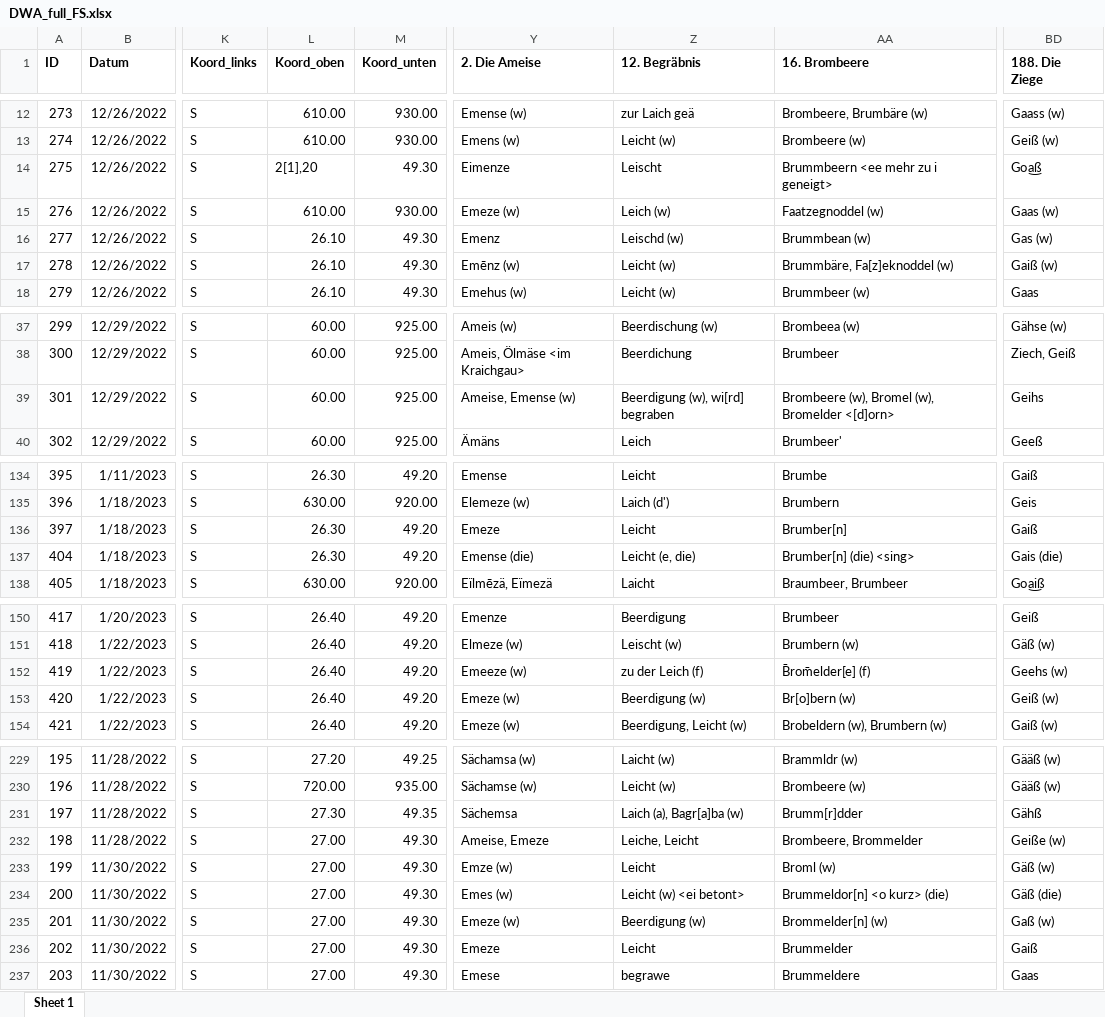
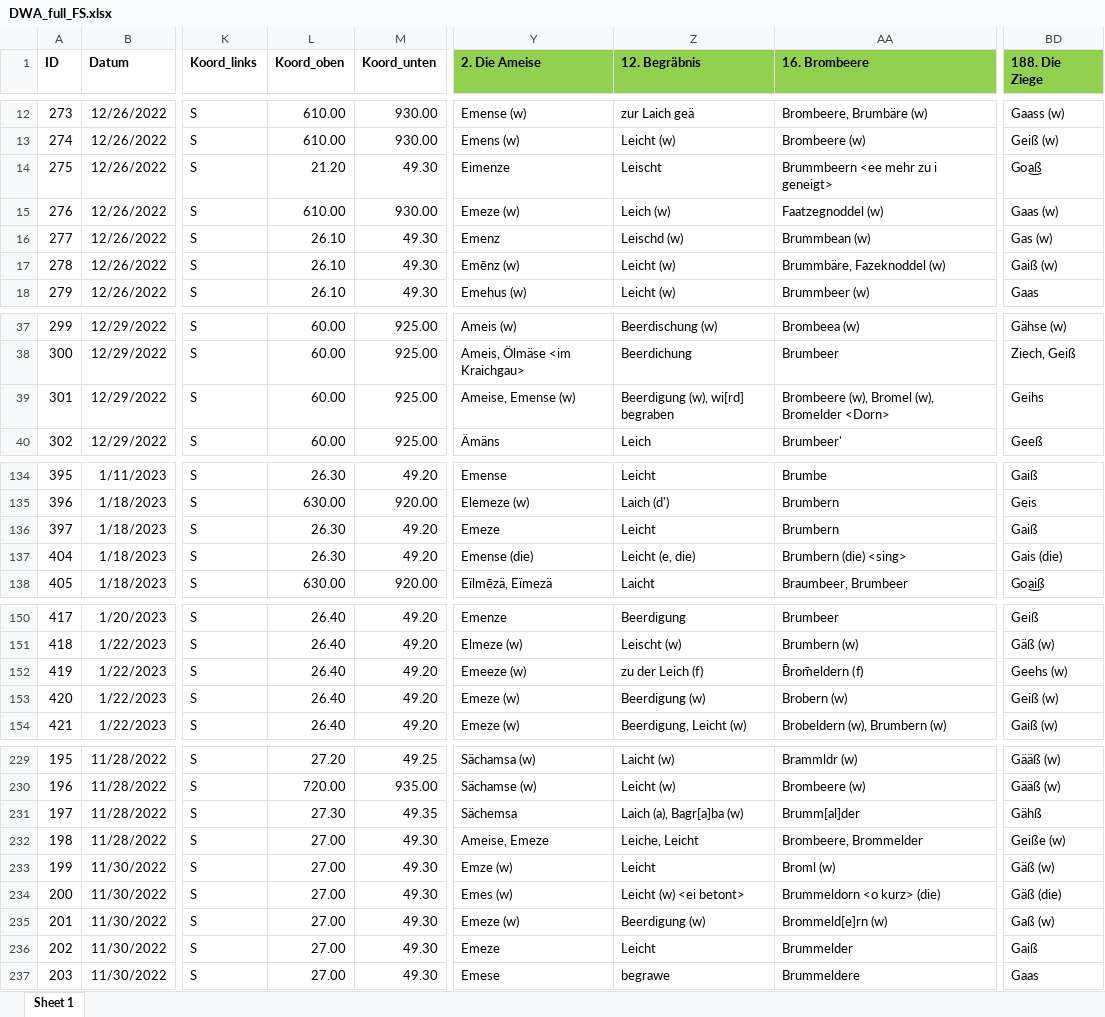
Before and after one commit to SchoenbergA/DWA, an Excel workbook: Data/DWA_full_FS.xlsx, sheet Sheet 1, drawn as a sheet; only a part is shown, gaps mark what is left out; values as stored, in another font and other column widths than the file's, no borders; the diff covers the shown part only; the diff names each change by its address in the sheet, - before the commit and + after, or states it on an @@ line.

Commit message:
Update DWA_full_FS.xlsx

```diff
--- a/Data/DWA_full_FS.xlsx (sheet Sheet 1)
+++ b/Data/DWA_full_FS.xlsx (sheet Sheet 1)
-Y1:AA1 fill: none
+Y1:AA1 fill: #92D050
-BD1 fill: none
+BD1 fill: #92D050
-L14 (Koord_oben): 2[1],20
+L14 (Koord_oben): 21.20
-AA17 (16. Brombeere): Brummbäre, Fa[z]eknoddel (w)
+AA17 (16. Brombeere): Brummbäre, Fazeknoddel (w)
-AA39 (16. Brombeere): Brombeere (w), Bromel (w), Bromelder <[d]orn>
+AA39 (16. Brombeere): Brombeere (w), Bromel (w), Bromelder <Dorn>
-AA136 (16. Brombeere): Brumber[n]
+AA136 (16. Brombeere): Brumbern
-AA137 (16. Brombeere): Brumber[n] (die) <sing>
+AA137 (16. Brombeere): Brumbern (die) <sing>
-AA152 (16. Brombeere): B̄rom̄elder[e] (f)
+AA152 (16. Brombeere): B̄rom̄eldern (f)
-AA153 (16. Brombeere): Br[o]bern (w)
+AA153 (16. Brombeere): Brobern (w)
-AA231 (16. Brombeere): Brumm[r]dder
+AA231 (16. Brombeere): Brumm[al]der
-AA234 (16. Brombeere): Brummeldor[n] <o kurz> (die)
+AA234 (16. Brombeere): Brummeldorn <o kurz> (die)
-AA235 (16. Brombeere): Brommelder[n] (w)
+AA235 (16. Brombeere): Brommeld[e]rn (w)
```
Also changed, not shown: 12 edited cells and cell formats elsewhere in this sheet.
